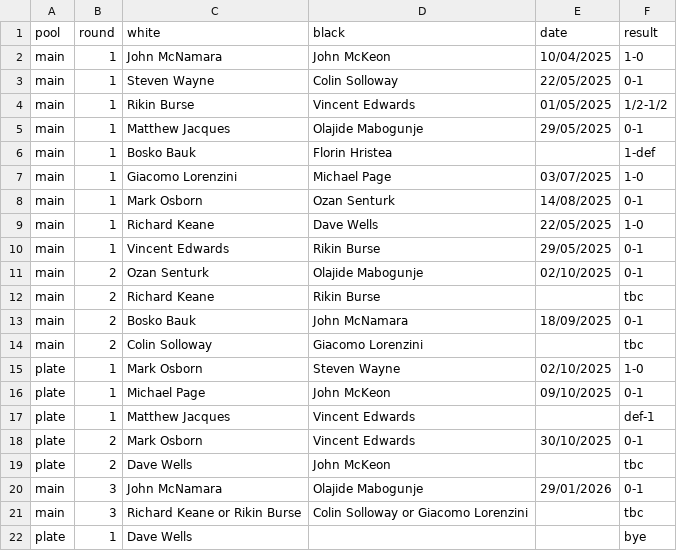
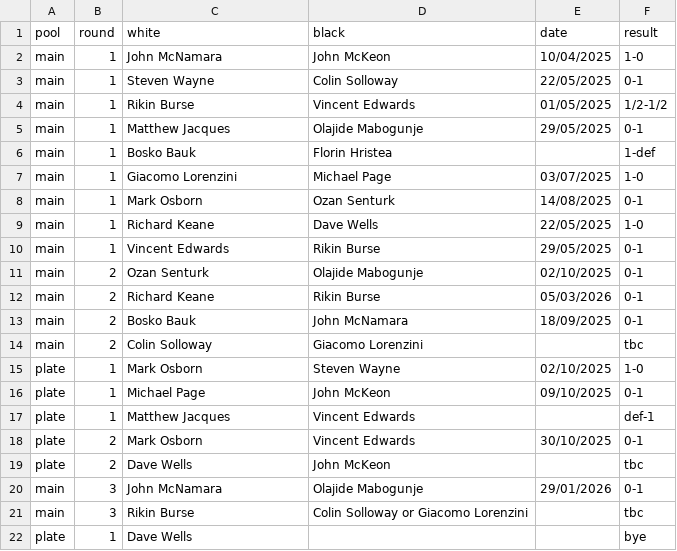
Before and after one commit to MiltonKeynesChessClub/clubwebsite, a CSV file: _data/results/internal/2025/u1800ko/pairings.csv, drawn as a sheet.

Commit message:
Latest import from the ECF LMS for bedfordhire chess results

```diff
--- a/_data/results/internal/2025/u1800ko/pairings.csv
+++ b/_data/results/internal/2025/u1800ko/pairings.csv
@@ -11,3 +11,3 @@ main,1,Vincent Edwards,Rikin Burse,29/05/2025,0-1
 main,2,Ozan Senturk,Olajide Mabogunje,02/10/2025,0-1
-main,2,Richard Keane,Rikin Burse,,tbc
+main,2,Richard Keane,Rikin Burse,05/03/2026,0-1
 main,2,Bosko Bauk,John McNamara,18/09/2025,0-1
@@ -20,3 +20,3 @@ plate,2,Dave Wells,John McKeon,,tbc
 main,3,John McNamara,Olajide Mabogunje,29/01/2026,0-1
-main,3,Richard Keane or Rikin Burse,Colin Solloway or Giacomo Lorenzini,,tbc
+main,3,Rikin Burse,Colin Solloway or Giacomo Lorenzini,,tbc
 plate,1,Dave Wells,,,bye
```
